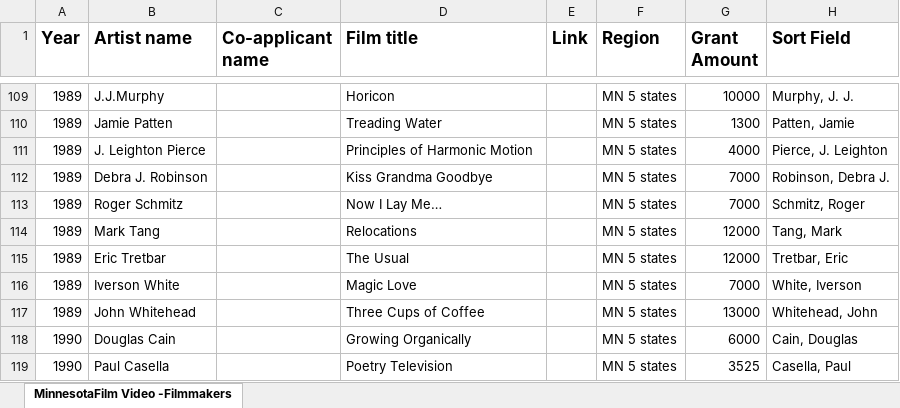
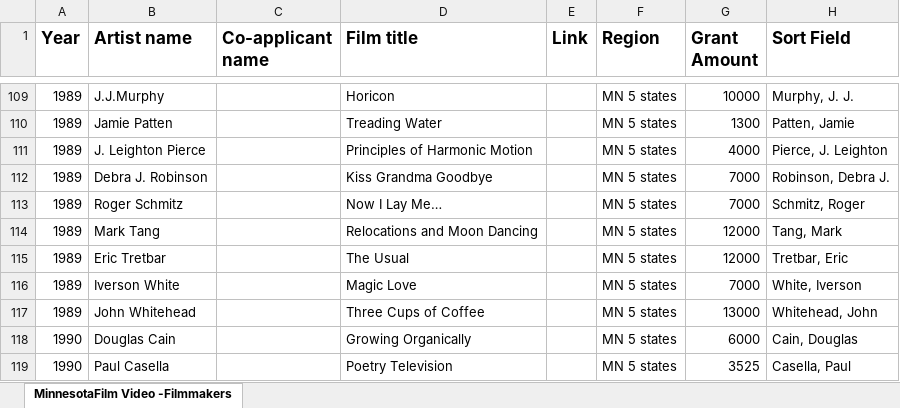
Before and after one commit to justinph/jerome-50, an Excel workbook: source/MinnesotaFV.xlsx, sheet MinnesotaFilm Video -Filmmakers, drawn as a sheet; only a part is shown, gaps mark what is left out; values as stored, in another font and other column widths than the file's, no borders; the diff names each change by its address in the sheet, - before the commit and + after, or states it on an @@ line.

Commit message:
updated data, added membes

```diff
--- a/source/MinnesotaFV.xlsx (sheet MinnesotaFilm Video -Filmmakers)
+++ b/source/MinnesotaFV.xlsx (sheet MinnesotaFilm Video -Filmmakers)
-D114 (Film title): Relocations
+D114 (Film title): Relocations and Moon Dancing
```
Also changed, not shown: 1 other file.
